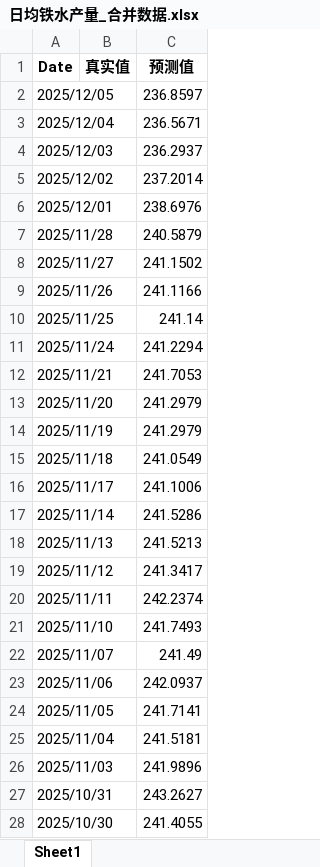
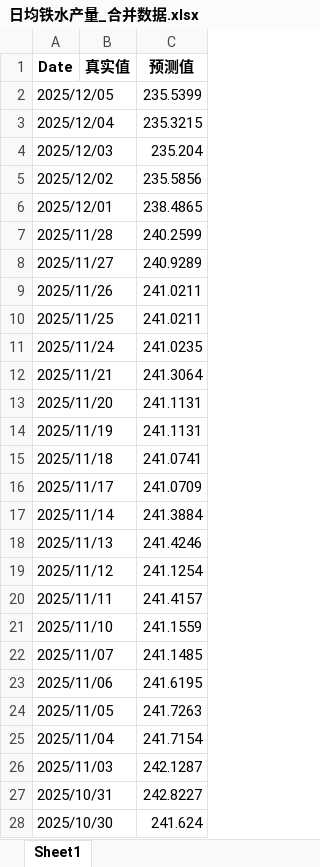
Before and after one commit to Tsouzou/Horizon, an Excel workbook: eta/日均铁水产量_合并数据.xlsx, sheet Sheet1, drawn as a sheet; only a part is shown; values as stored, in another font and other column widths than the file's, no borders; the diff covers the shown part only; the diff names each change by its address in the sheet, - before the commit and + after, or states it on an @@ line.

```diff
--- a/eta/日均铁水产量_合并数据.xlsx (sheet Sheet1)
+++ b/eta/日均铁水产量_合并数据.xlsx (sheet Sheet1)
-C2 (预测值): 236.8597
+C2 (预测值): 235.5399
-C3 (预测值): 236.5671
+C3 (预测值): 235.3215
-C4 (预测值): 236.2937
+C4 (预测值): 235.204
-C5 (预测值): 237.2014
+C5 (预测值): 235.5856
-C6 (预测值): 238.6976
+C6 (预测值): 238.4865
-C7 (预测值): 240.5879
+C7 (预测值): 240.2599
-C8 (预测值): 241.1502
+C8 (预测值): 240.9289
-C9 (预测值): 241.1166
+C9 (预测值): 241.0211
-C10 (预测值): 241.14
+C10 (预测值): 241.0211
-C11 (预测值): 241.2294
+C11 (预测值): 241.0235
-C12 (预测值): 241.7053
+C12 (预测值): 241.3064
-C13:C14 (预测值): 241.2979
+C13:C14 (预测值): 241.1131
-C15 (预测值): 241.0549
+C15 (预测值): 241.0741
-C16 (预测值): 241.1006
+C16 (预测值): 241.0709
-C17 (预测值): 241.5286
+C17 (预测值): 241.3884
-C18 (预测值): 241.5213
+C18 (预测值): 241.4246
-C19 (预测值): 241.3417
+C19 (预测值): 241.1254
-C20 (预测值): 242.2374
+C20 (预测值): 241.4157
-C21 (预测值): 241.7493
+C21 (预测值): 241.1559
-C22 (预测值): 241.49
+C22 (预测值): 241.1485
-C23 (预测值): 242.0937
+C23 (预测值): 241.6195
-C24 (预测值): 241.7141
+C24 (预测值): 241.7263
-C25 (预测值): 241.5181
+C25 (预测值): 241.7154
-C26 (预测值): 241.9896
+C26 (预测值): 242.1287
-C27 (预测值): 243.2627
+C27 (预测值): 242.8227
-C28 (预测值): 241.4055
+C28 (预测值): 241.624
```
Also changed, not shown: 3 edited cells elsewhere in this sheet, eta/1.铁矿_数据上传.xlsx, eta/日均铁水产量_月度数据.xlsx, 2 other files.
